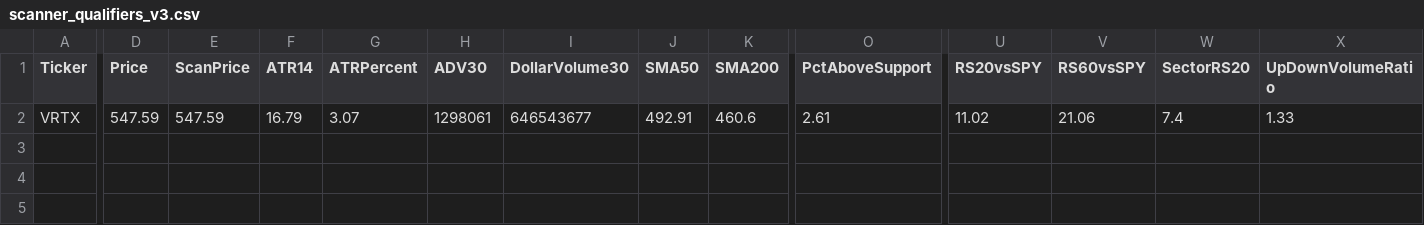
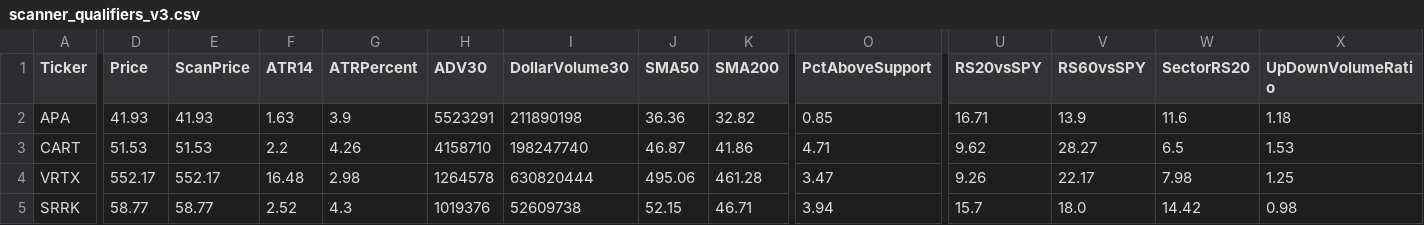
Before and after one commit to nryan63/stock-scanner-output, a CSV file: scanner_qualifiers_v3.csv, drawn as a sheet; only a part is shown, gaps mark what is left out; addresses are those after the commit; rows hold the shown columns only; the diff covers the shown part only; the diff names each change by its address in the sheet, - before the commit and + after, or states it on an @@ line.

```diff
--- a/scanner_qualifiers_v3.csv
+++ b/scanner_qualifiers_v3.csv
+row 2: APA | 41.93 | 41.93 | 1.63 | 3.9 | 5523291 | 211890198 | 36.36 | 32.82 | 0.85 | 16.71 | 13.9 | 11.6 | 1.18
+row 3: CART | 51.53 | 51.53 | 2.2 | 4.26 | 4158710 | 198247740 | 46.87 | 41.86 | 4.71 | 9.62 | 28.27 | 6.5 | 1.53
-D4 (Price): 547.59
+D4 (Price): 552.17
-E4 (ScanPrice): 547.59
+E4 (ScanPrice): 552.17
-F4 (ATR14): 16.79
+F4 (ATR14): 16.48
-G4 (ATRPercent): 3.07
+G4 (ATRPercent): 2.98
-H4 (ADV30): 1298061
+H4 (ADV30): 1264578
-I4 (DollarVolume30): 646543677
+I4 (DollarVolume30): 630820444
-J4 (SMA50): 492.91
+J4 (SMA50): 495.06
-K4 (SMA200): 460.6
+K4 (SMA200): 461.28
-O4 (PctAboveSupport): 2.61
+O4 (PctAboveSupport): 3.47
-U4 (RS20vsSPY): 11.02
+U4 (RS20vsSPY): 9.26
-V4 (RS60vsSPY): 21.06
+V4 (RS60vsSPY): 22.17
-W4 (SectorRS20): 7.4
+W4 (SectorRS20): 7.98
-X4 (UpDownVolumeRatio): 1.33
+X4 (UpDownVolumeRatio): 1.25
+row 5: SRRK | 58.77 | 58.77 | 2.52 | 4.3 | 1019376 | 52609738 | 52.15 | 46.71 | 3.94 | 15.7 | 18.0 | 14.42 | 0.98
```
Also changed, not shown: 11 edited cells elsewhere in this file, scanner_results_v3.csv, scanner_top5_v4.csv, 1 other file.
